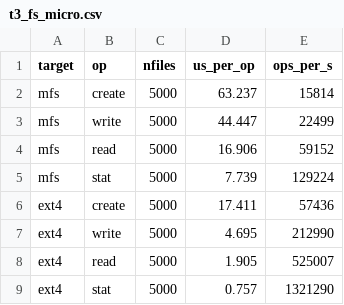
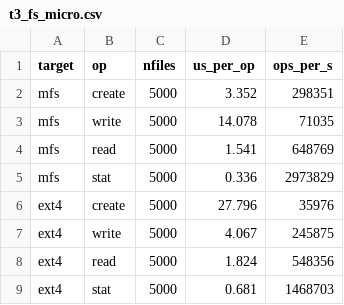
Before and after one commit to ixYozora/mini-aeolia, a CSV file: mini-aeolia/results/t3_fs_micro.csv, drawn as a sheet.

```diff
--- a/mini-aeolia/results/t3_fs_micro.csv
+++ b/mini-aeolia/results/t3_fs_micro.csv
@@ -1,9 +1,9 @@
 target,op,nfiles,us_per_op,ops_per_s
-mfs,create,5000,63.237,15814
-mfs,write,5000,44.447,22499
-mfs,read,5000,16.906,59152
-mfs,stat,5000,7.739,129224
-ext4,create,5000,17.411,57436
-ext4,write,5000,4.695,212990
-ext4,read,5000,1.905,525007
-ext4,stat,5000,0.757,1321290
+mfs,create,5000,3.352,298351
+mfs,write,5000,14.078,71035
+mfs,read,5000,1.541,648769
+mfs,stat,5000,0.336,2973829
+ext4,create,5000,27.796,35976
+ext4,write,5000,4.067,245875
+ext4,read,5000,1.824,548356
+ext4,stat,5000,0.681,1468703
```
Also changed, not shown: mini-aeolia/results/o1_spin_sweep.csv, mini-aeolia/results/o2_devlat_sweep.csv, 22 other files.
